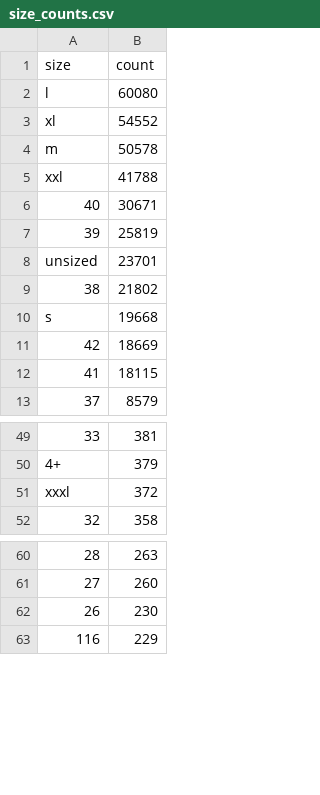
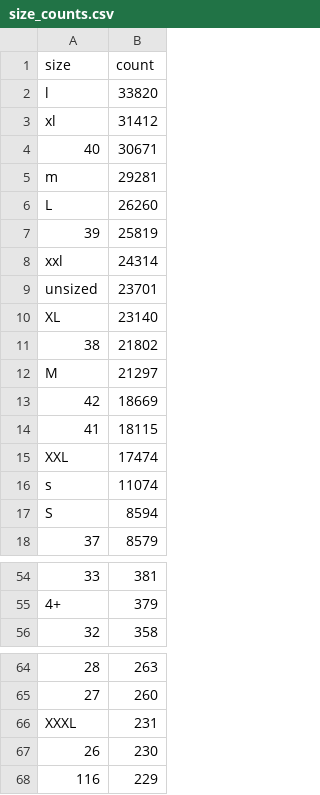
Before and after one commit to Dom1n1kD/master_hsh_ki, a CSV file: exam_data_mining_cup/output_files/size_counts.csv, drawn as a sheet; only a part is shown, gaps mark what is left out; the diff covers the shown part only.

```diff
--- a/exam_data_mining_cup/output_files/size_counts.csv
+++ b/exam_data_mining_cup/output_files/size_counts.csv
@@ -1,13 +1,18 @@
 size,count
-l,60080
-xl,54552
-m,50578
-xxl,41788
+l,33820
+xl,31412
 40,30671
+m,29281
+L,26260
 39,25819
+xxl,24314
 unsized,23701
+XL,23140
 38,21802
-s,19668
+M,21297
 42,18669
 41,18115
+XXL,17474
+s,11074
+S,8594
 37,8579
@@ -50,3 +55,2 @@ s,19668
 4+,379
-xxxl,372
 32,358
@@ -61,2 +65,3 @@ xxxl,372
 27,260
+XXXL,231
 26,230
```
Also changed, not shown: 3 added rows, 1 removed row and 7 moved rows elsewhere in this file, 1 other file.
